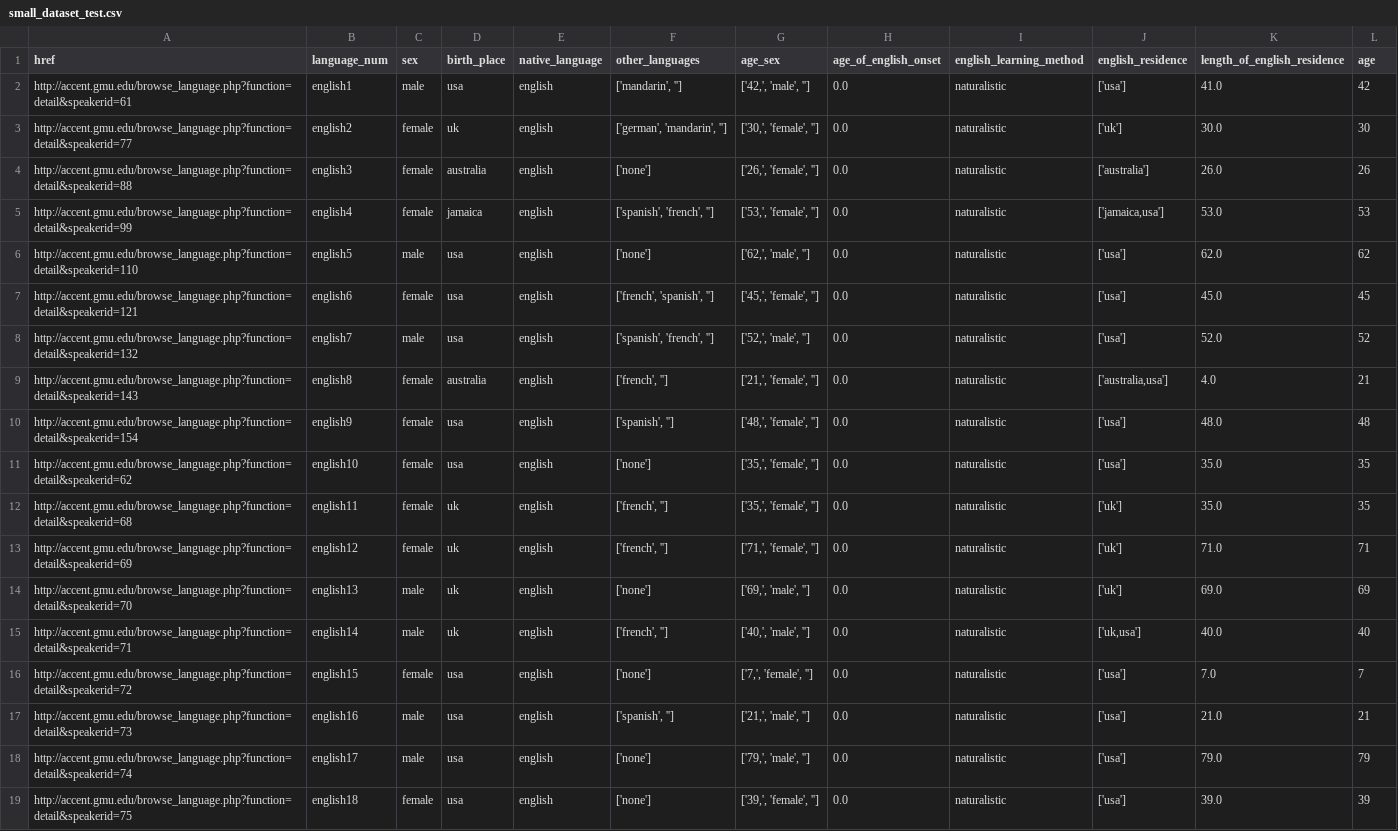
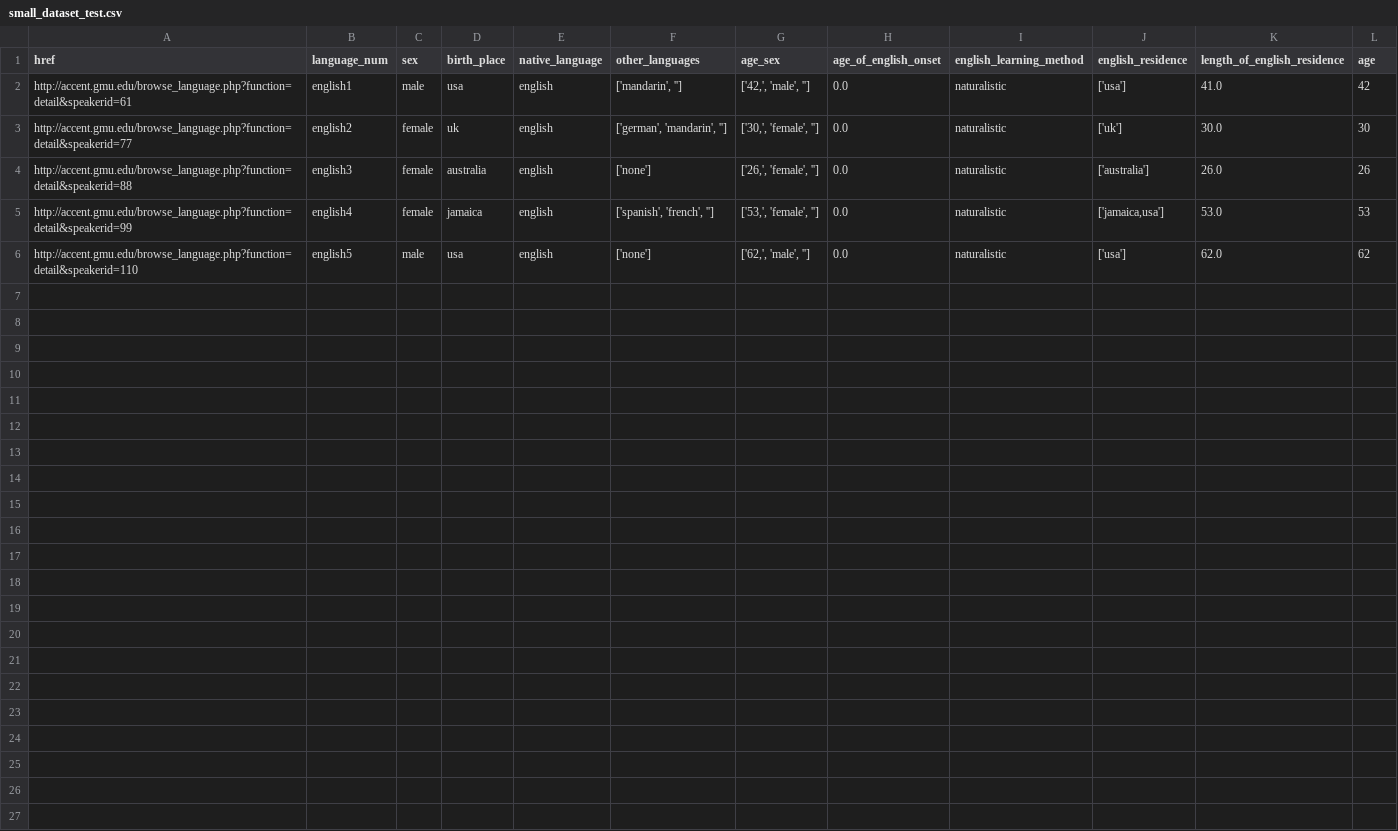
Before and after one commit to Ahmkel/Keras-Project-Template, a CSV file: datasets/training_files/small_dataset_test.csv, drawn as a sheet.

Commit message:
filtering datasets for low residency

```diff
--- a/datasets/training_files/small_dataset_test.csv
+++ b/datasets/training_files/small_dataset_test.csv
@@ -6,14 +6 @@ http://accent.gmu.edu/browse_language.php?function=detail&speakerid=99,english4,
 http://accent.gmu.edu/browse_language.php?function=detail&speakerid=110,english5,male,usa,english,['none'],"['62,', 'male', '']",0.0,naturalistic,['usa'],62.0,  62
-http://accent.gmu.edu/browse_language.php?function=detail&speakerid=121,english6,female,usa,english,"['french', 'spanish', '']","['45,', 'female', '']",0.0,naturalistic,['usa'],45.0,  45
-http://accent.gmu.edu/browse_language.php?function=detail&speakerid=132,english7,male,usa,english,"['spanish', 'french', '']","['52,', 'male', '']",0.0,naturalistic,['usa'],52.0,  52
-http://accent.gmu.edu/browse_language.php?function=detail&speakerid=143,english8,female,australia,english,"['french', '']","['21,', 'female', '']",0.0,naturalistic,"['australia,usa']",4.0,  21
-http://accent.gmu.edu/browse_language.php?function=detail&speakerid=154,english9,female,usa,english,"['spanish', '']","['48,', 'female', '']",0.0,naturalistic,['usa'],48.0,  48
-http://accent.gmu.edu/browse_language.php?function=detail&speakerid=62,english10,female,usa,english,['none'],"['35,', 'female', '']",0.0,naturalistic,['usa'],35.0,  35
-http://accent.gmu.edu/browse_language.php?function=detail&speakerid=68,english11,female,uk,english,"['french', '']","['35,', 'female', '']",0.0,naturalistic,['uk'],35.0,  35
-http://accent.gmu.edu/browse_language.php?function=detail&speakerid=69,english12,female,uk,english,"['french', '']","['71,', 'female', '']",0.0,naturalistic,['uk'],71.0,  71
-http://accent.gmu.edu/browse_language.php?function=detail&speakerid=70,english13,male,uk,english,['none'],"['69,', 'male', '']",0.0,naturalistic,['uk'],69.0,  69
-http://accent.gmu.edu/browse_language.php?function=detail&speakerid=71,english14,male,uk,english,"['french', '']","['40,', 'male', '']",0.0,naturalistic,"['uk,usa']",40.0,  40
-http://accent.gmu.edu/browse_language.php?function=detail&speakerid=72,english15,female,usa,english,['none'],"['7,', 'female', '']",0.0,naturalistic,['usa'],7.0,  7
-http://accent.gmu.edu/browse_language.php?function=detail&speakerid=73,english16,male,usa,english,"['spanish', '']","['21,', 'male', '']",0.0,naturalistic,['usa'],21.0,  21
-http://accent.gmu.edu/browse_language.php?function=detail&speakerid=74,english17,male,usa,english,['none'],"['79,', 'male', '']",0.0,naturalistic,['usa'],79.0,  79
-http://accent.gmu.edu/browse_language.php?function=detail&speakerid=75,english18,female,usa,english,['none'],"['39,', 'female', '']",0.0,naturalistic,['usa'],39.0,  39
```
Also changed, not shown: 12 other files.
